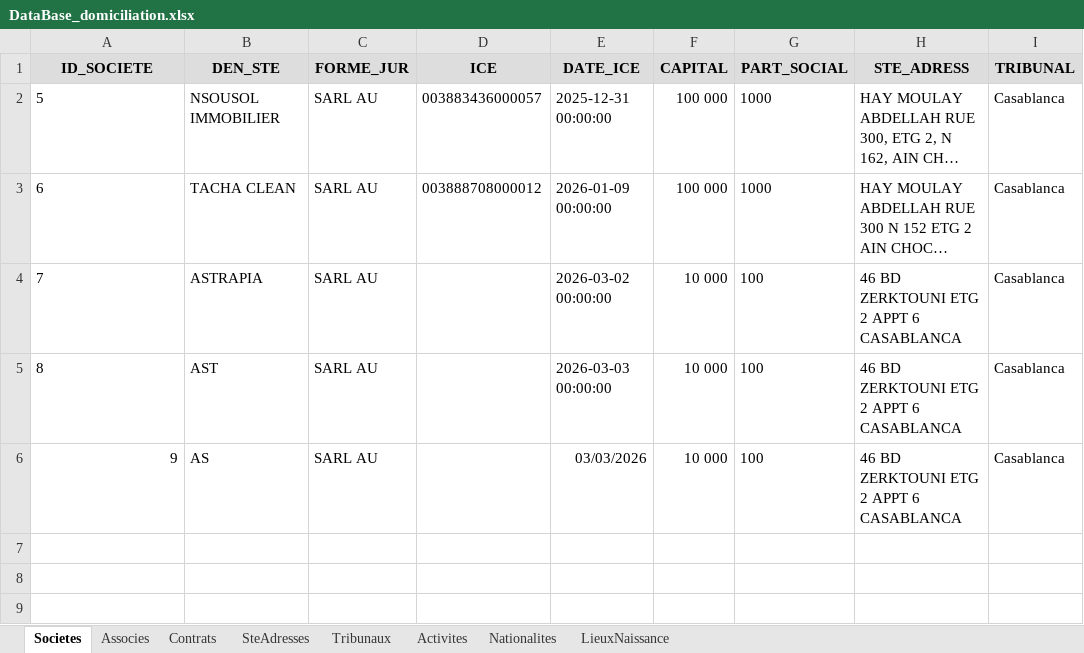
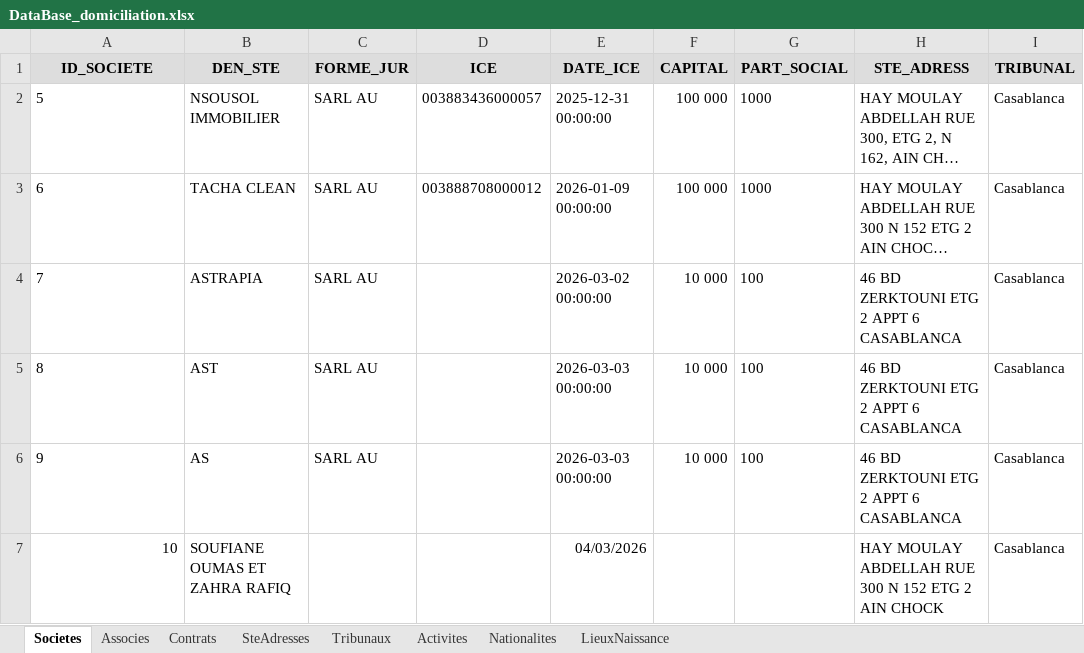
Before and after one commit to LearniTome/Center-Domiciliation-App, an Excel workbook: databases/DataBase_domiciliation.xlsx, sheet Societes, drawn as a sheet; long unchanged cells end in …; values as stored, in another font and other column widths than the file's, no borders; the diff names each change by its address in the sheet, - before the commit and + after, or states it on an @@ line.

```diff
--- a/databases/DataBase_domiciliation.xlsx (sheet Societes)
+++ b/databases/DataBase_domiciliation.xlsx (sheet Societes)
-A6 alignment: right
+A6 alignment: left
-E6 (DATE_ICE): 03/03/2026
+E6 (DATE_ICE): 2026-03-03 00:00:00
+row 7: 10 | SOUFIANE OUMAS ET ZAHRA RAFIQ |  |  | 04/03/2026 |  |  | HAY MOULAY ABDELLAH RUE 300 N 152 ETG 2 AIN CHOCK | Casablanca
```
Also changed, not shown: sheet Associes, sheet Contrats, 1 other file.
